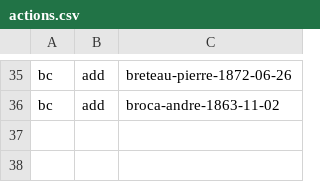
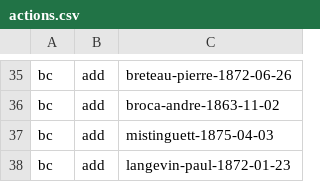
Before and after one commit to tig12/ogdb-wiki, a CSV file: manage/actions.csv, drawn as a sheet; only a part is shown, gaps mark what is left out; the diff names each change by its address in the sheet, - before the commit and + after, or states it on an @@ line.

Commit message:
Add langevin-paul-1872-01-23 mistinguett-1875-04-03

```diff
--- a/manage/actions.csv
+++ b/manage/actions.csv
+row 37: bc | add | mistinguett-1875-04-03
+row 38: bc | add | langevin-paul-1872-01-23
```
Also changed, not shown: 4 other files.
